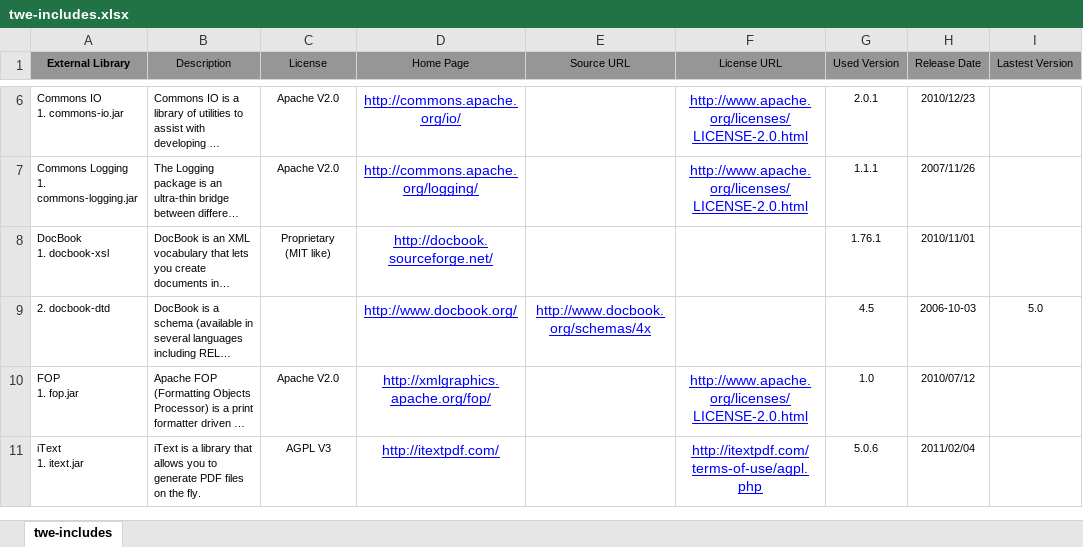
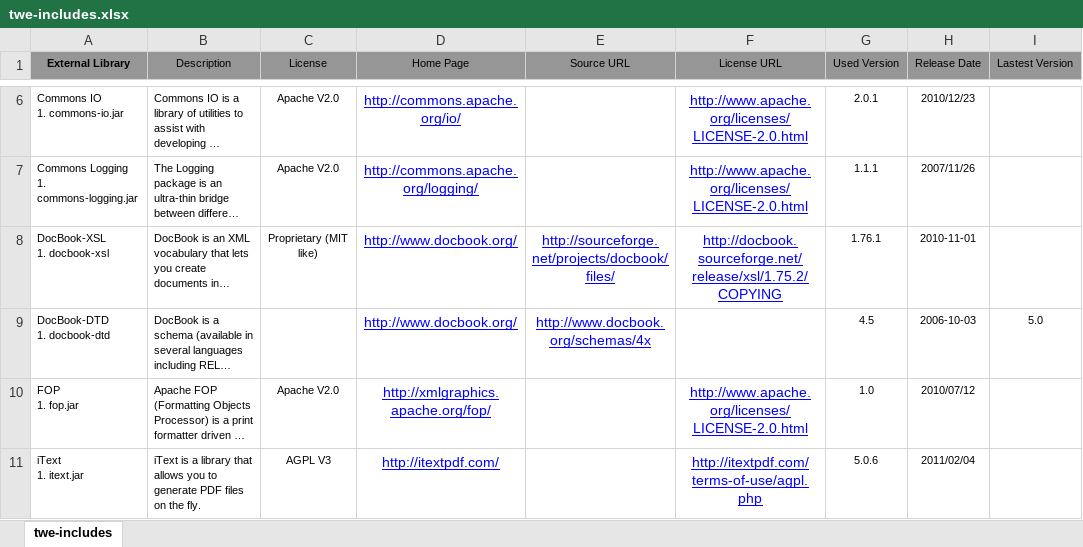
Before and after one commit to Shoobx/JaWE, an Excel workbook: licenses/twe-includes.xlsx, sheet twe-includes, drawn as a sheet; only a part is shown, gaps mark what is left out; long unchanged cells end in …; values as stored, in another font and other column widths than the file's, no borders; ↵ is a line break in a cell; the diff names each change by its address in the sheet, - before the commit and + after, or states it on an @@ line.

Commit message:
git-svn-id: svn://svn.code.sf.net/p/jawe/code/jawe@167 4bd7e58f-8986-49bf-85ab-427c71a3f9e1

```diff
--- a/licenses/twe-includes.xlsx (sheet twe-includes)
+++ b/licenses/twe-includes.xlsx (sheet twe-includes)
-A8 (External Library): DocBook ↵ 1. docbook-xsl
+A8 (External Library): DocBook-XSL ↵ 1. docbook-xsl
-C8 (License): Proprietary ↵ (MIT like)
+C8 (License): Proprietary (MIT like)
-D8 (Home Page): http://docbook.sourceforge.net/
+D8 (Home Page): http://www.docbook.org/
-E8 (Source URL): (empty)
+E8 (Source URL): http://sourceforge.net/projects/docbook/files/
-F8 (License URL): (empty)
+F8 (License URL): http://docbook.sourceforge.net/release/xsl/1.75.2/COPYING
-H8 (Release Date): 2010/11/01
+H8 (Release Date): 2010-11-01
-A9 (External Library): 2. docbook-dtd
+A9 (External Library): DocBook-DTD ↵ 1. docbook-dtd
```
